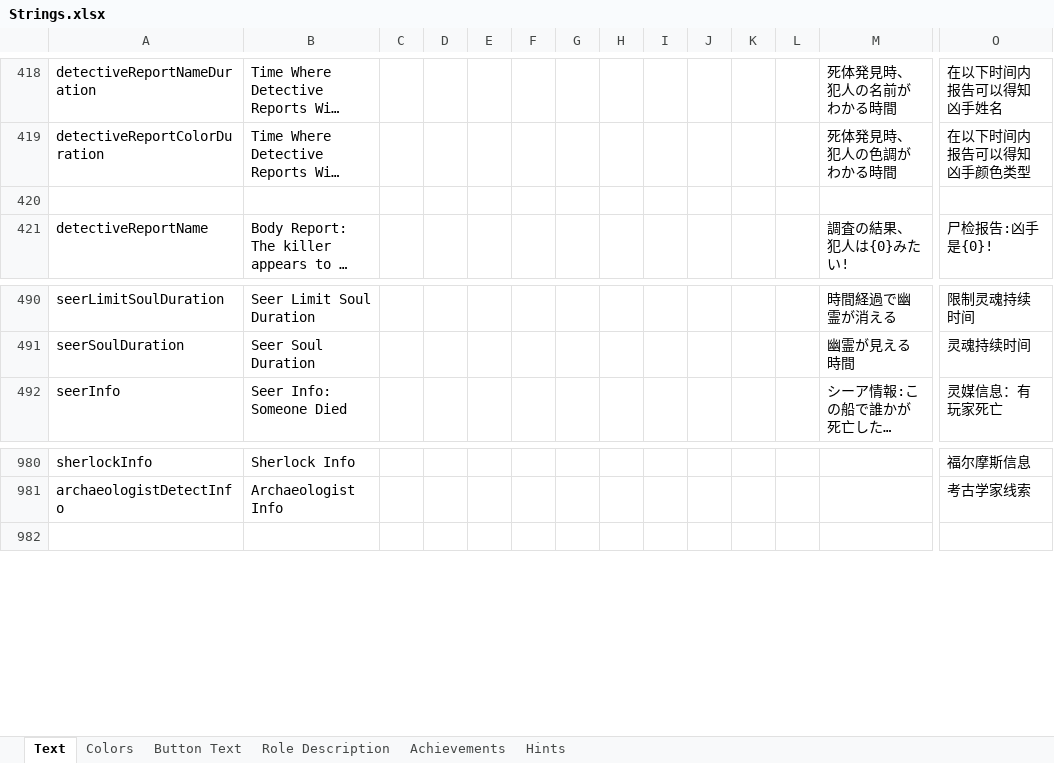
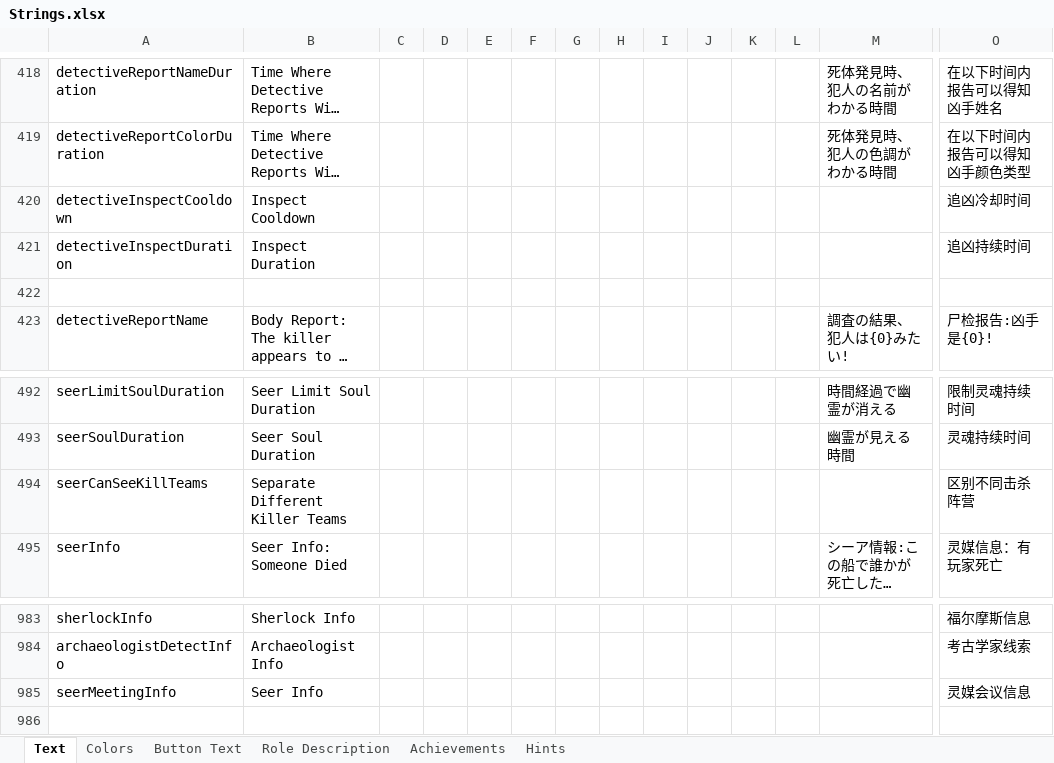
Before and after one commit to dabao40/TheOtherRolesGMIA, an Excel workbook: Strings.xlsx, sheet Text, drawn as a sheet; only a part is shown, gaps mark what is left out; long unchanged cells end in …; values as stored, in another font and other column widths than the file's, no borders; rows hold the shown columns only; the diff names each change by its address in the sheet, - before the commit and + after, or states it on an @@ line.

Commit message:
Update the UI for the create lobby screen and buffed Seer

```diff
--- a/Strings.xlsx (sheet Text)
+++ b/Strings.xlsx (sheet Text)
+row 420: detectiveInspectCooldown | Inspect Cooldown |  |  |  |  |  |  |  |  |  |  |  | 追凶冷却时间
+row 421: detectiveInspectDuration | Inspect Duration |  |  |  |  |  |  |  |  |  |  |  | 追凶持续时间
+row 494: seerCanSeeKillTeams | Separate Different Killer Teams |  |  |  |  |  |  |  |  |  |  |  | 区别不同击杀阵营
+row 985: seerMeetingInfo | Seer Info |  |  |  |  |  |  |  |  |  |  |  | 灵媒会议信息
```
Also changed, not shown: sheet Button Text, sheet Role Description, 17 other files.
